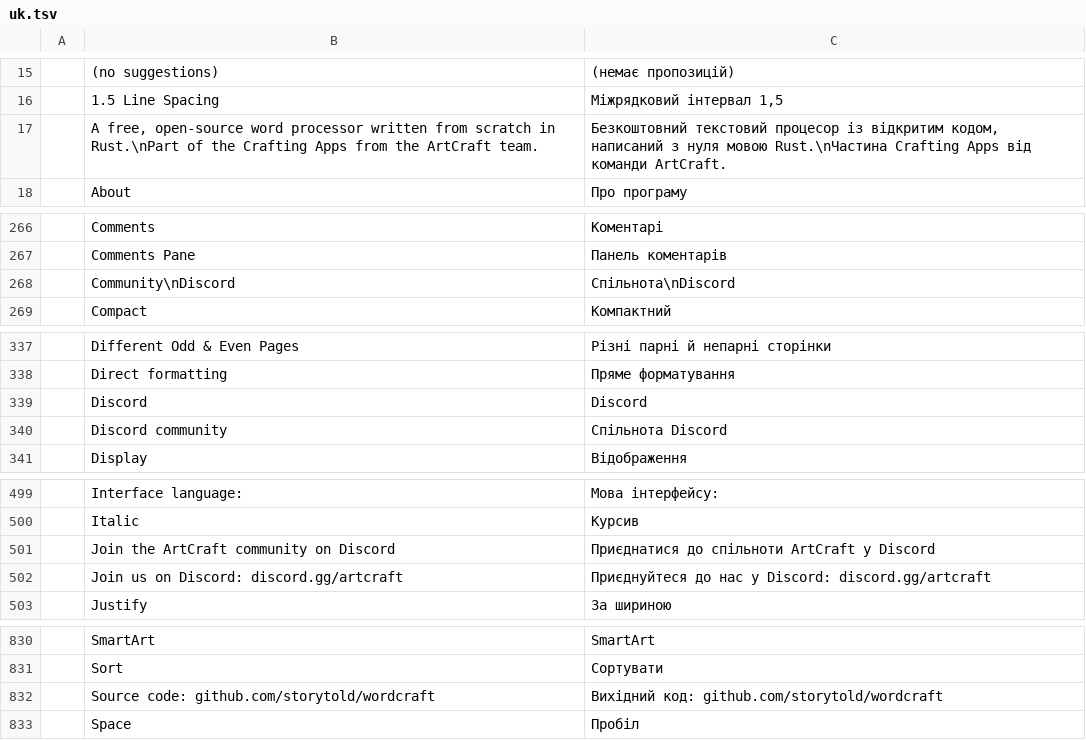
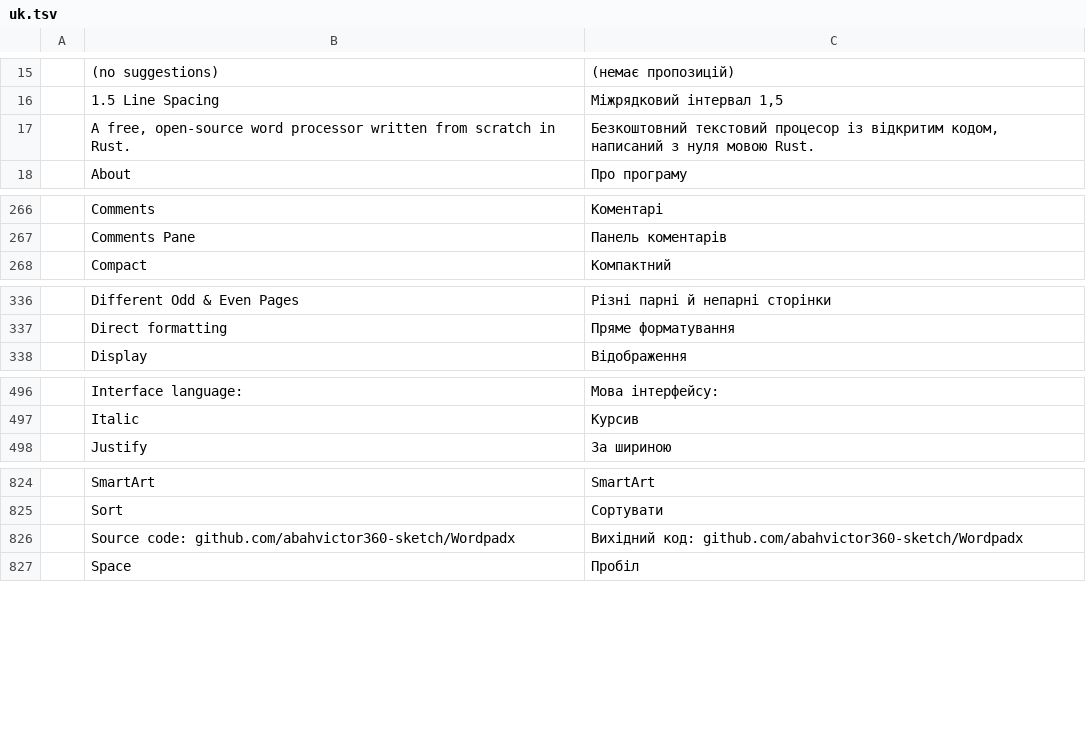
Before and after one commit to abahvictor360-sketch/Wordpadx, a TSV file: crates/ui-egui/src/i18n/uk.tsv, drawn as a sheet; only a part is shown, gaps mark what is left out; the diff covers the shown part only.

```diff
--- a/crates/ui-egui/src/i18n/uk.tsv
+++ b/crates/ui-egui/src/i18n/uk.tsv
@@ -16,3 +16,3 @@
 	1.5 Line Spacing	Міжрядковий інтервал 1,5
-	A free, open-source word processor written from scratch in Rust.\nPart of the Crafting Apps from the ArtCraft team.	Безкоштовний текстовий процесор із відкритим кодом, написаний з нуля мовою Rust.\nЧастина Crafting Apps від команди ArtCraft.
+	A free, open-source word processor written from scratch in Rust.	Безкоштовний текстовий процесор із відкритим кодом, написаний з нуля мовою Rust.
 	About	Про програму
@@ -267,3 +267,2 @@
 	Comments Pane	Панель коментарів
-	Community\nDiscord	Спільнота\nDiscord
 	Compact	Компактний
@@ -338,4 +337,2 @@
 	Direct formatting	Пряме форматування
-	Discord	Discord
-	Discord community	Спільнота Discord
 	Display	Відображення
@@ -500,4 +497,2 @@
 	Italic	Курсив
-	Join the ArtCraft community on Discord	Приєднатися до спільноти ArtCraft у Discord
-	Join us on Discord: discord.gg/artcraft	Приєднуйтеся до нас у Discord: discord.gg/artcraft
 	Justify	За шириною
@@ -831,3 +825,3 @@
 	Sort	Сортувати
-	Source code: github.com/storytold/wordcraft	Вихідний код: github.com/storytold/wordcraft
+	Source code: github.com/abahvictor360-sketch/Wordpadx	Вихідний код: github.com/abahvictor360-sketch/Wordpadx
 	Space	Пробіл
```
Also changed, not shown: 2 removed rows elsewhere in this file, crates/ui-egui/src/i18n/es.tsv, crates/ui-egui/src/i18n/it.tsv, 21 other files.
